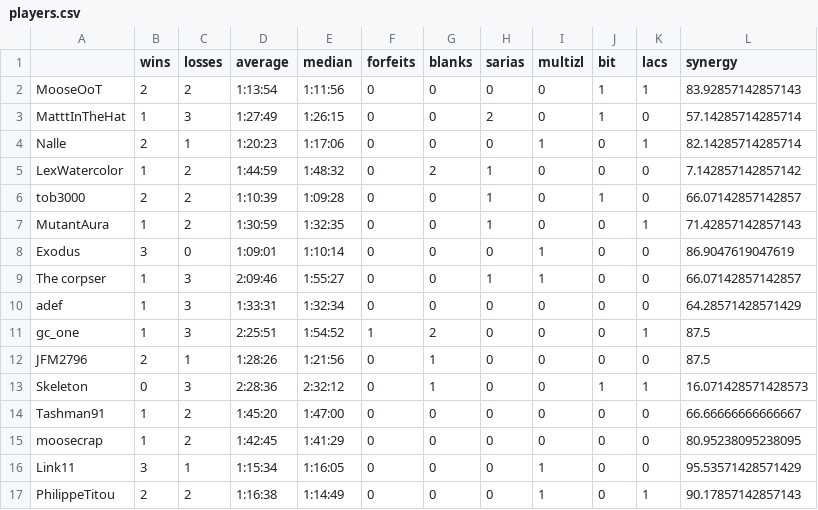
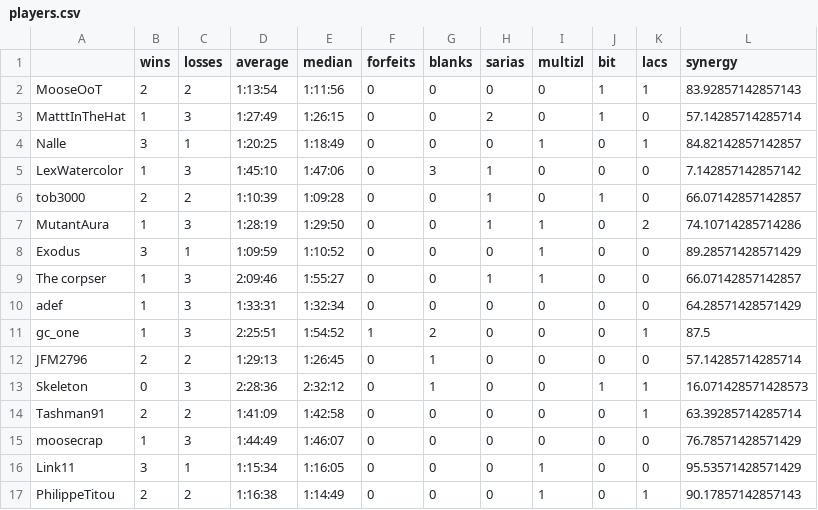
Before and after one commit to fenyan-16/oot-bingostats, a CSV file: statistics/2021/players.csv, drawn as a sheet; only a part is shown; the diff covers the shown part only.

```diff
--- a/statistics/2021/players.csv
+++ b/statistics/2021/players.csv
@@ -3,7 +3,7 @@ MooseOoT,2,2,1:13:54,1:11:56,0,0,0,0,1,1,83.92857142857143
 MatttInTheHat,1,3,1:27:49,1:26:15,0,0,2,0,1,0,57.14285714285714
-Nalle,2,1,1:20:23,1:17:06,0,0,0,1,0,1,82.14285714285714
-LexWatercolor,1,2,1:44:59,1:48:32,0,2,1,0,0,0,7.142857142857142
+Nalle,3,1,1:20:25,1:18:49,0,0,0,1,0,1,84.82142857142857
+LexWatercolor,1,3,1:45:10,1:47:06,0,3,1,0,0,0,7.142857142857142
 tob3000,2,2,1:10:39,1:09:28,0,0,1,0,1,0,66.07142857142857
-MutantAura,1,2,1:30:59,1:32:35,0,0,1,0,0,1,71.42857142857143
-Exodus,3,0,1:09:01,1:10:14,0,0,0,1,0,0,86.9047619047619
+MutantAura,1,3,1:28:19,1:29:50,0,0,1,1,0,2,74.10714285714286
+Exodus,3,1,1:09:59,1:10:52,0,0,0,1,0,0,89.28571428571429
 The corpser,1,3,2:09:46,1:55:27,0,0,1,1,0,0,66.07142857142857
@@ -11,6 +11,6 @@ adef,1,3,1:33:31,1:32:34,0,0,0,0,0,0,64.28571428571429
 gc_one,1,3,2:25:51,1:54:52,1,2,0,0,0,1,87.5
-JFM2796,2,1,1:28:26,1:21:56,0,1,0,0,0,0,87.5
+JFM2796,2,2,1:29:13,1:26:45,0,1,0,0,0,0,57.14285714285714
 Skeleton,0,3,2:28:36,2:32:12,0,1,0,0,1,1,16.071428571428573
-Tashman91,1,2,1:45:20,1:47:00,0,0,0,0,0,0,66.66666666666667
-moosecrap,1,2,1:42:45,1:41:29,0,0,0,0,0,0,80.95238095238095
+Tashman91,2,2,1:41:09,1:42:58,0,0,0,0,0,1,63.39285714285714
+moosecrap,1,3,1:44:49,1:46:07,0,0,0,0,0,0,76.78571428571429
 Link11,3,1,1:15:34,1:16:05,0,0,0,1,0,0,95.53571428571429
```
Also changed, not shown: 63 edited cells elsewhere in this file, statistics/2021/goals.csv, 2 other files.
